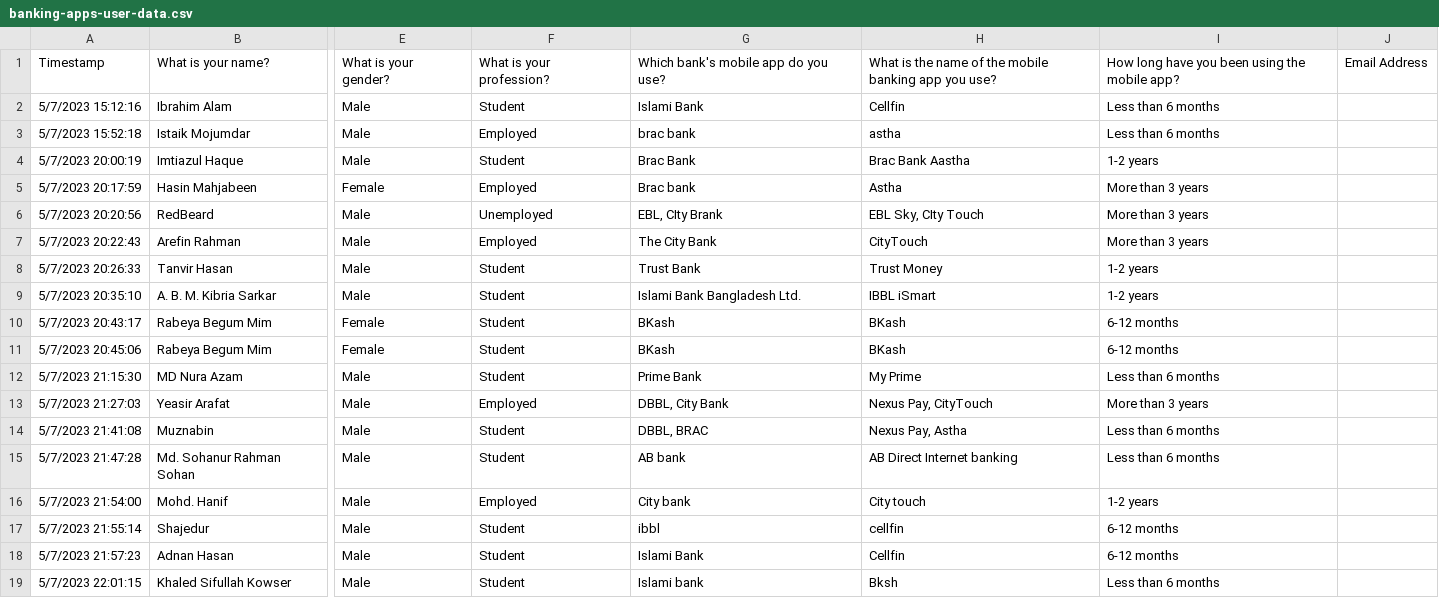
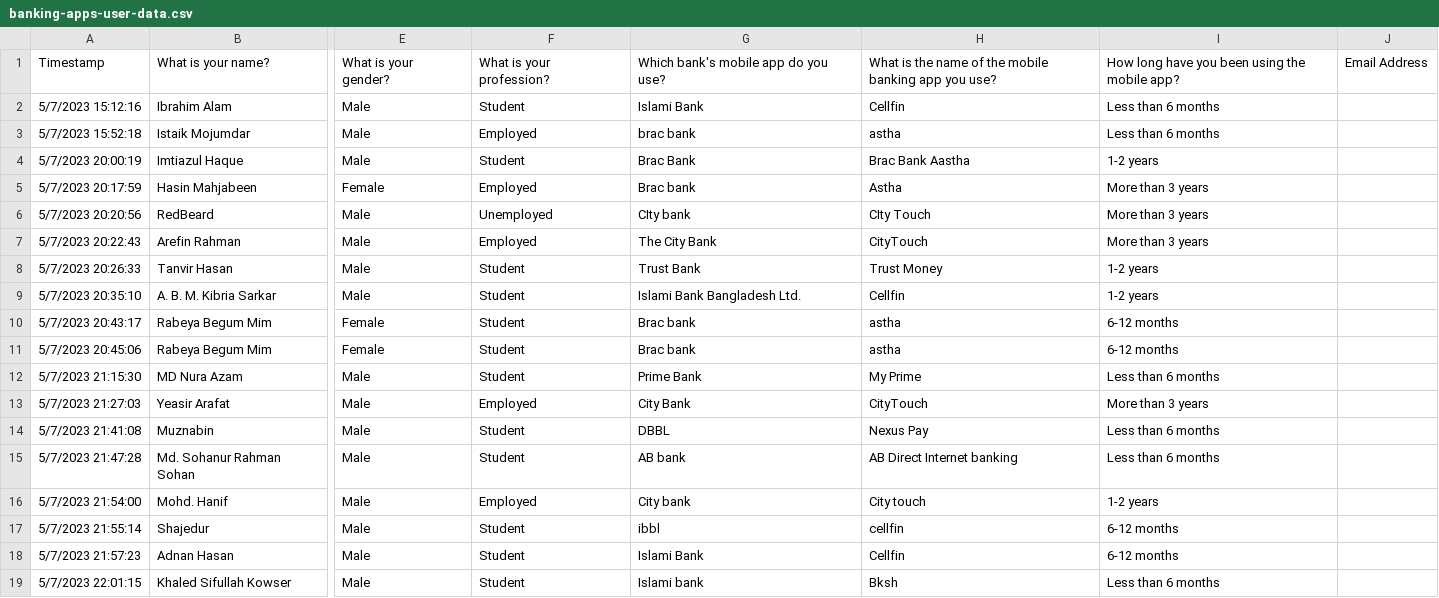
Before and after one commit to thowhidulislam/banking-apps-user-data, a CSV file: banking-apps-user-data.csv, drawn as a sheet; only a part is shown, gaps mark what is left out; the diff covers the shown part only; the diff names each change by its address in the sheet, - before the commit and + after, or states it on an @@ line.

```diff
--- a/banking-apps-user-data.csv
+++ b/banking-apps-user-data.csv
-G6: EBL, CIty Brank
+G6: CIty bank
-H6: EBL Sky, CIty Touch
+H6: CIty Touch
-H9: IBBL iSmart
+H9: Cellfin
-G10:G11: BKash
+G10:G11: Brac bank
-H10:H11: BKash
+H10:H11: astha
-G13: DBBL, City Bank
+G13: City Bank
-H13: Nexus Pay, CityTouch
+H13: CityTouch
-G14: DBBL, BRAC
+G14: DBBL
-H14: Nexus Pay, Astha
+H14: Nexus Pay
```
Also changed, not shown: 2 added rows and 24 edited cells elsewhere in this file.
